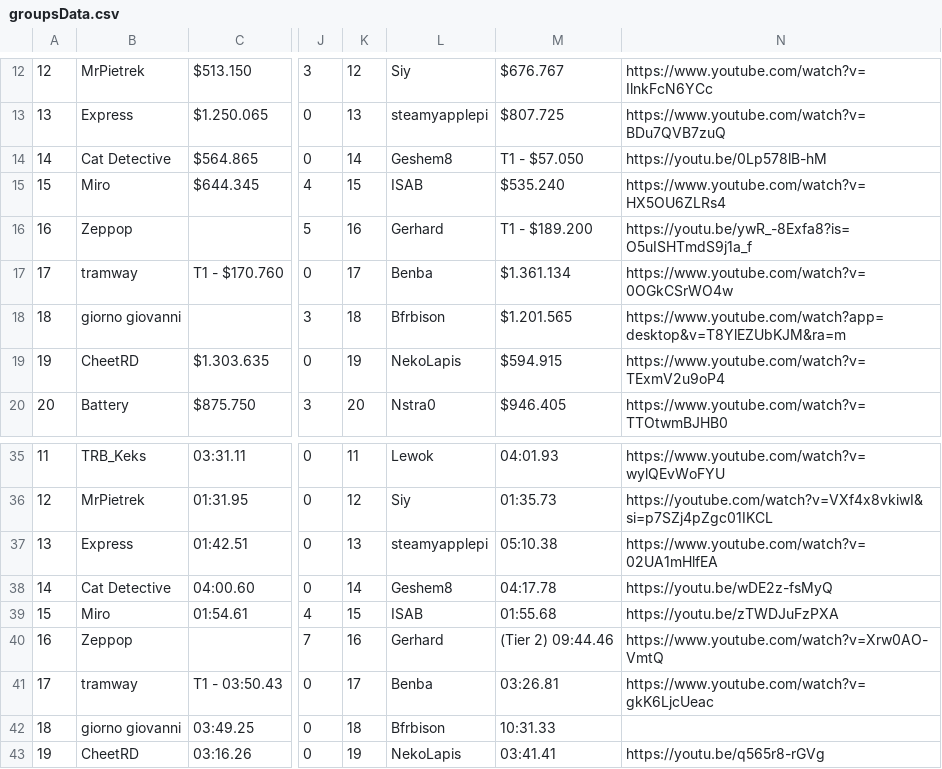
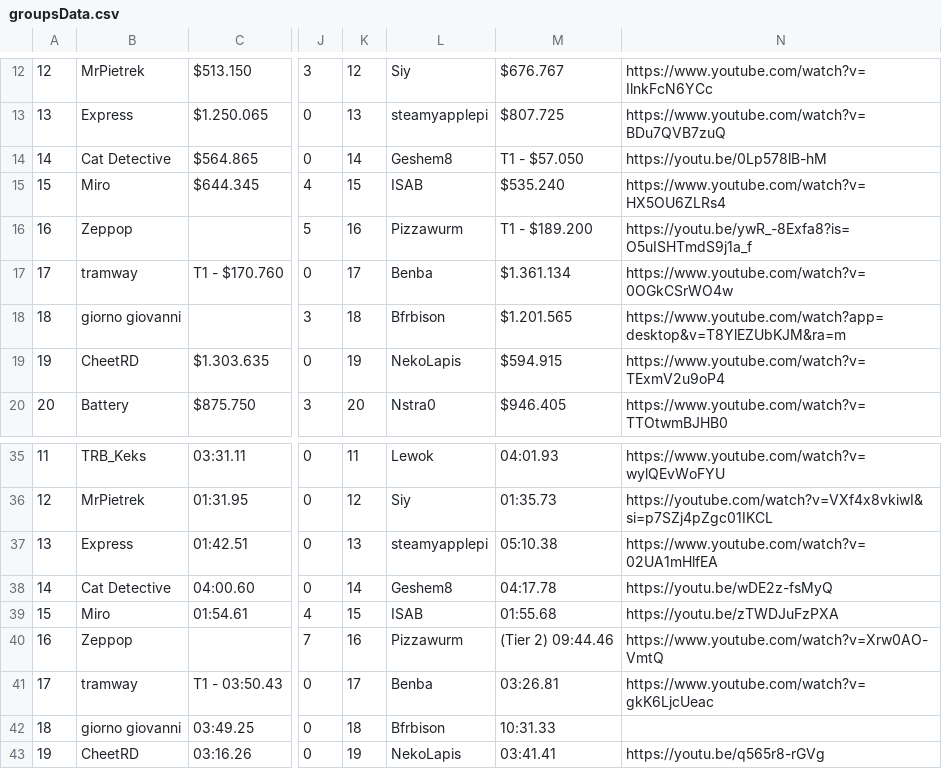
Before and after one commit to Olinequ/Olinequ.github.io, a CSV file: Tournament_2/groupsData.csv, drawn as a sheet; only a part is shown, gaps mark what is left out; the diff names each change by its address in the sheet, - before the commit and + after, or states it on an @@ line.

```diff
--- a/Tournament_2/groupsData.csv
+++ b/Tournament_2/groupsData.csv
-L16: Gerhard
+L16: Pizzawurm
-L40: Gerhard
+L40: Pizzawurm
```
Also changed, not shown: Tournament_2/qualifiersData.csv, 1 other file.
